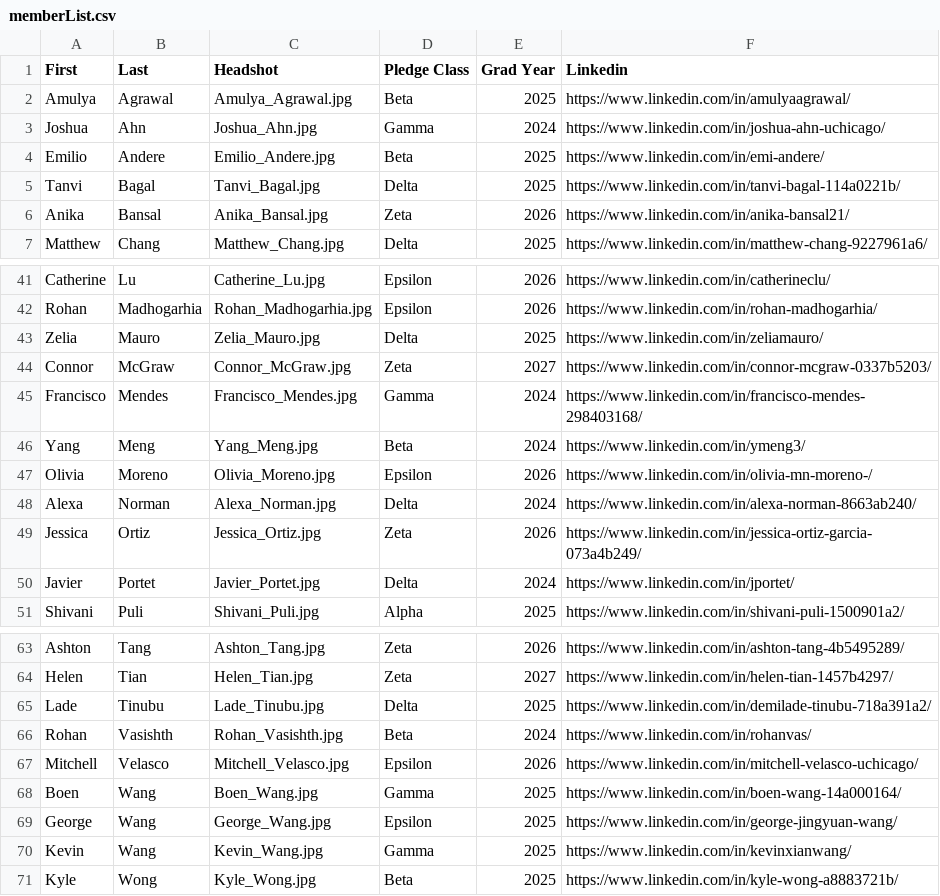
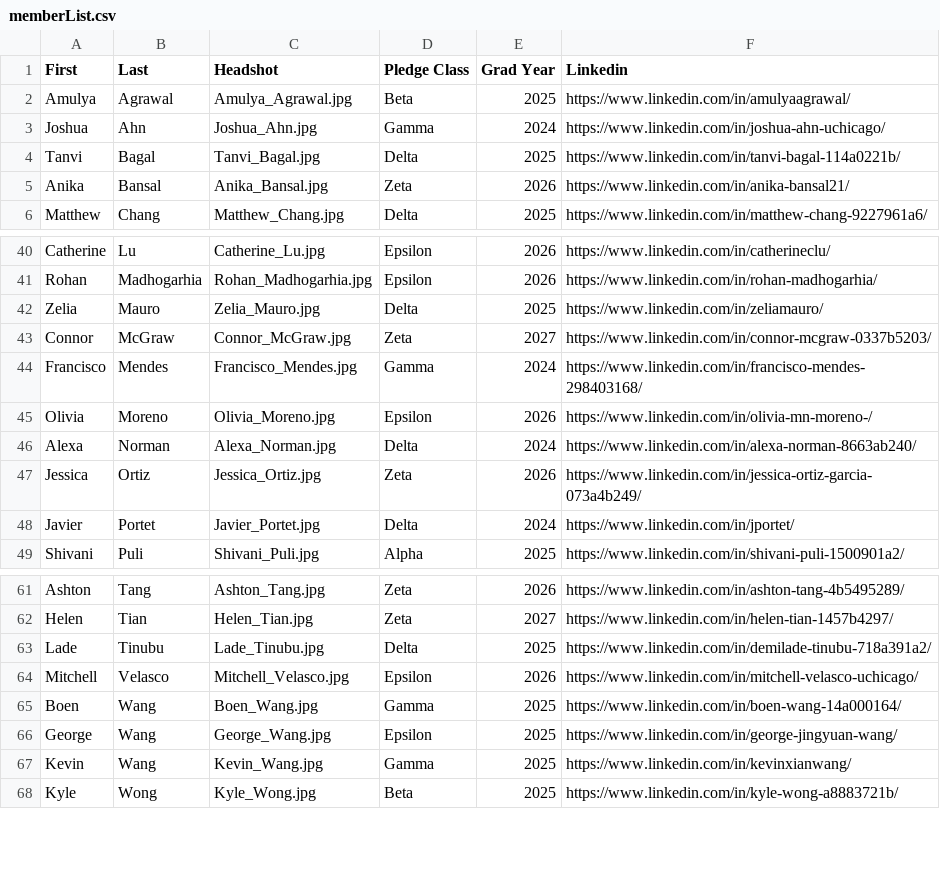
Before and after one commit to KTP-UChicago/website, a CSV file: assets/memberList.csv, drawn as a sheet; only a part is shown, gaps mark what is left out; the diff names each change by its address in the sheet, - before the commit and + after, or states it on an @@ line.

Commit message:
initial removal

```diff
--- a/assets/memberList.csv
+++ b/assets/memberList.csv
-row 4: Emilio | Andere | Emilio_Andere.jpg | Beta | 2025 | https://www.linkedin.com/in/emi-andere/
-row 46: Yang | Meng | Yang_Meng.jpg | Beta | 2024 | https://www.linkedin.com/in/ymeng3/
-row 66: Rohan | Vasishth | Rohan_Vasishth.jpg | Beta | 2024 | https://www.linkedin.com/in/rohanvas/
```
